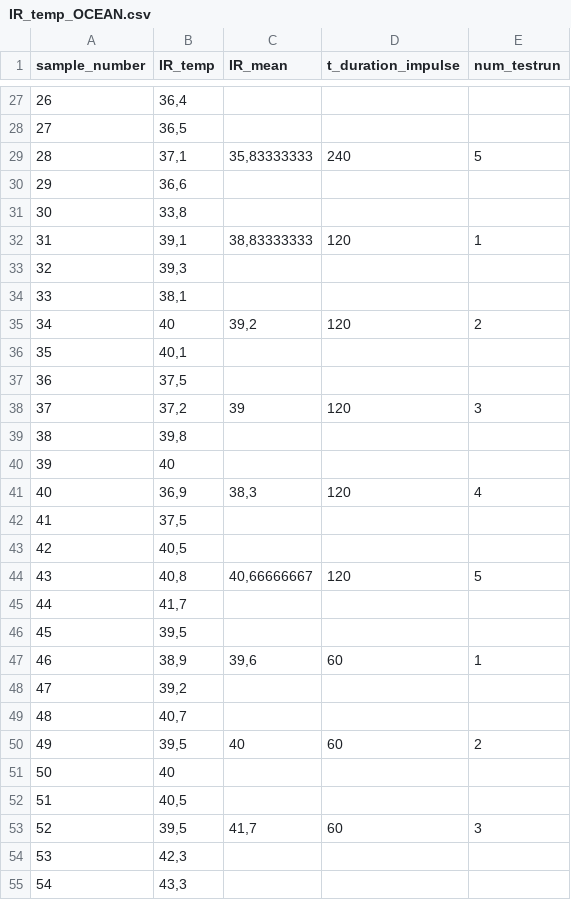
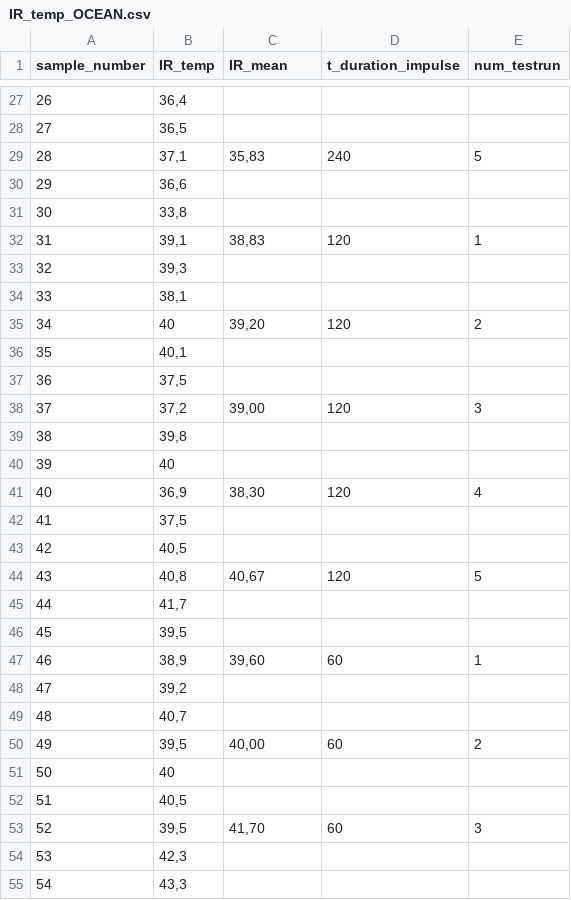
Before and after one commit to NilsTettschlag/drysense-2025_2026, a CSV file: data/OCEAN/IR_temp/IR_temp_OCEAN.csv, drawn as a sheet; only a part is shown, gaps mark what is left out; the diff covers the shown part only.

```diff
--- a/data/OCEAN/IR_temp/IR_temp_OCEAN.csv
+++ b/data/OCEAN/IR_temp/IR_temp_OCEAN.csv
@@ -28,27 +28,27 @@ sample_number;IR_temp;IR_mean;t_duration_impulse;num_testrun
 27;36,5;;;
-28;37,1;35,83333333;240;5
+28;37,1;35,83;240;5
 29;36,6;;;
 30;33,8;;;
-31;39,1;38,83333333;120;1
+31;39,1;38,83;120;1
 32;39,3;;;
 33;38,1;;;
-34;40;39,2;120;2
+34;40;39,20;120;2
 35;40,1;;;
 36;37,5;;;
-37;37,2;39;120;3
+37;37,2;39,00;120;3
 38;39,8;;;
 39;40;;;
-40;36,9;38,3;120;4
+40;36,9;38,30;120;4
 41;37,5;;;
 42;40,5;;;
-43;40,8;40,66666667;120;5
+43;40,8;40,67;120;5
 44;41,7;;;
 45;39,5;;;
-46;38,9;39,6;60;1
+46;38,9;39,60;60;1
 47;39,2;;;
 48;40,7;;;
-49;39,5;40;60;2
+49;39,5;40,00;60;2
 50;40;;;
 51;40,5;;;
-52;39,5;41,7;60;3
+52;39,5;41,70;60;3
 53;42,3;;;
```
Also changed, not shown: 30 added rows and 11 edited cells elsewhere in this file, data/OCEAN/protocoll_series/Protocoll_OCEAN_Drysense_var_duration-impulse_Series.csv, 6 other files.
